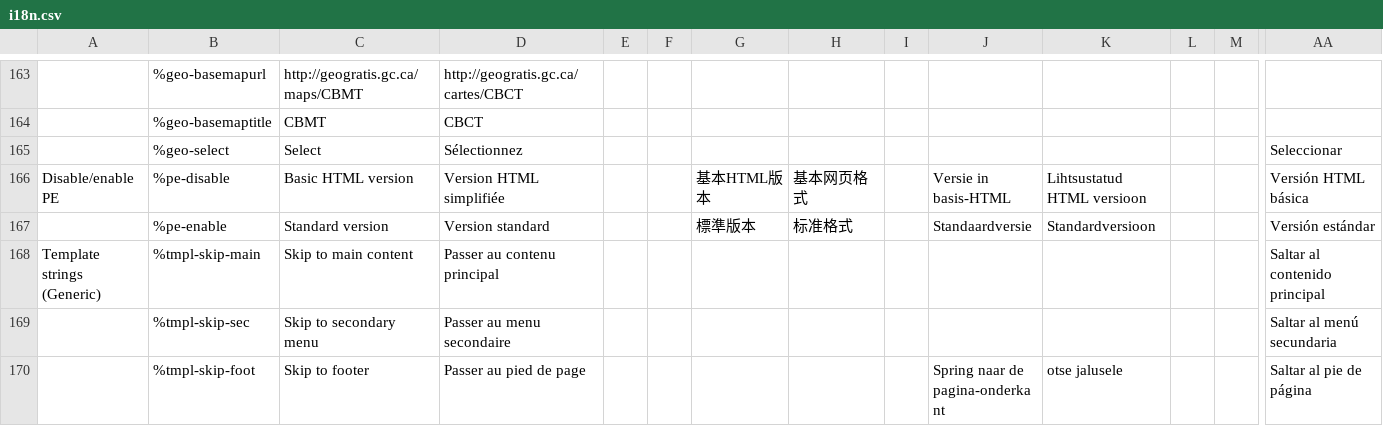
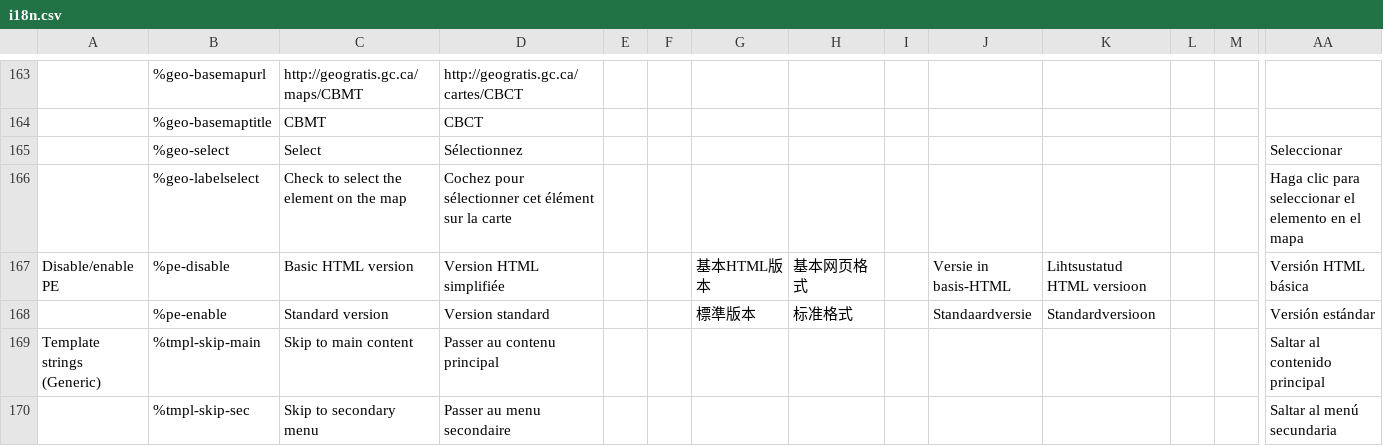
Before and after one commit to wet-boew/wet-boew, a CSV file: src/js/i18n/i18n.csv, drawn as a sheet; only a part is shown, gaps mark what is left out; the shorter side is filled out with more unchanged rows; rows hold the shown columns only; the diff names each change by its address in the sheet, - before the commit and + after, or states it on an @@ line.

Commit message:
Add label element for input

```diff
--- a/src/js/i18n/i18n.csv
+++ b/src/js/i18n/i18n.csv
+row 166:  | %geo-labelselect | Check to select the element on the map | Cochez pour sélectionner cet élément sur la carte |  |  |  |  |  |  |  |  |  | Haga clic para seleccionar el elemento en el mapa
```
Also changed, not shown: 2 other files.
